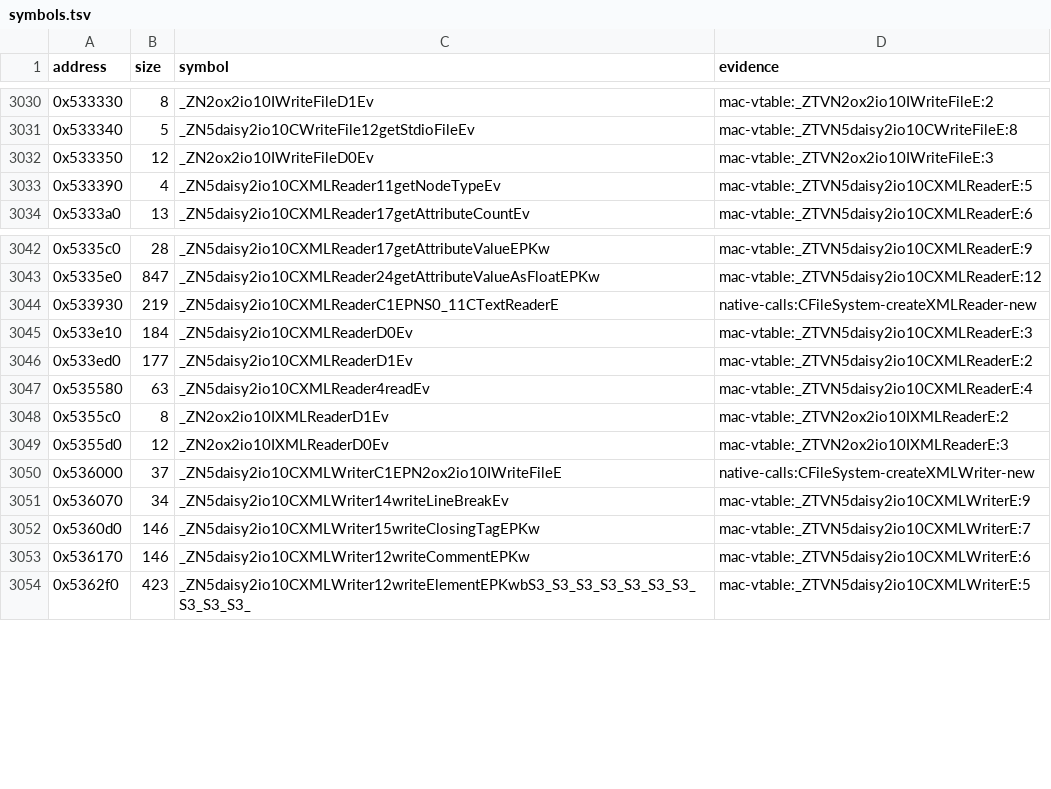
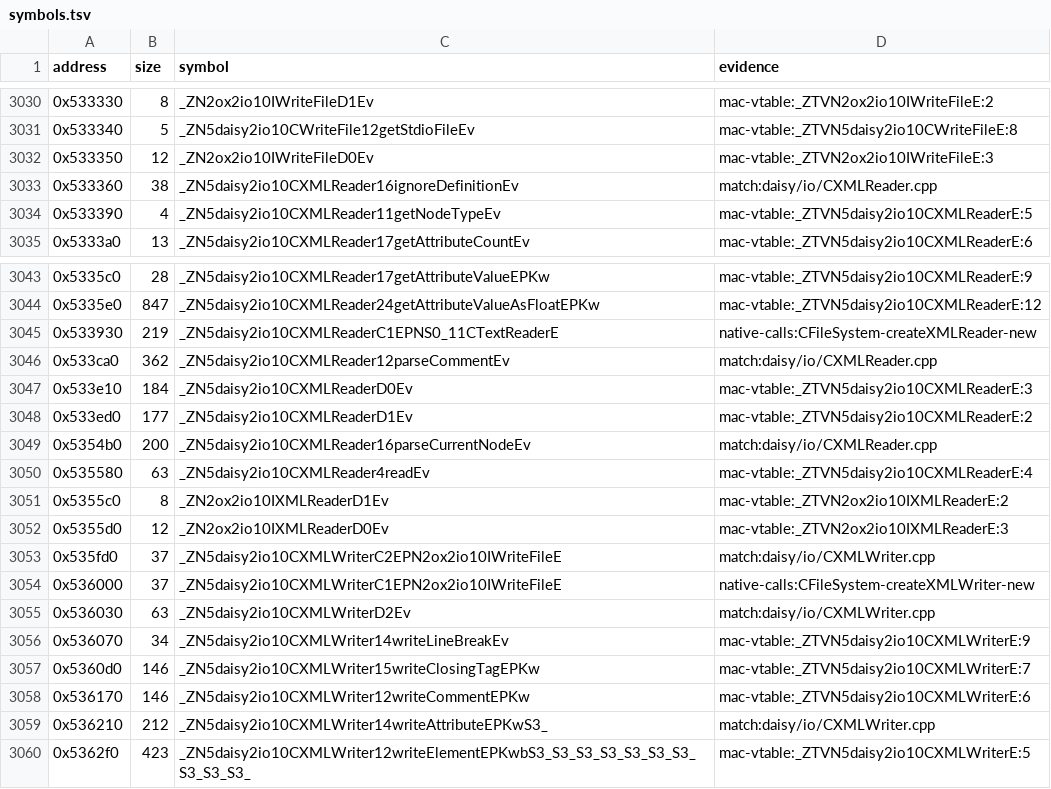
Before and after one commit to banteg/harvest, a TSV file: config/1.18-linux-amd64/symbols.tsv, drawn as a sheet; only a part is shown, gaps mark what is left out; the diff names each change by its address in the sheet, - before the commit and + after, or states it on an @@ line.

Commit message:
feat(src): recover CXMLReader and CXMLWriter from Irrlicht 0.7
Replaces the provisional XML classes with Irrlicht's classes, and completes the IXMLReader and IXMLWriter interfaces they derive from. CXMLWriter matches all 17 functions. CXMLReader matches 17 of 31; its constructor and destructor are stubbed and it is listed as replaced in port/build.zig.

```diff
--- a/config/1.18-linux-amd64/symbols.tsv
+++ b/config/1.18-linux-amd64/symbols.tsv
+row 3033: 0x533360 | 38 | _ZN5daisy2io10CXMLReader16ignoreDefinitionEv | match:daisy/io/CXMLReader.cpp
+row 3046: 0x533ca0 | 362 | _ZN5daisy2io10CXMLReader12parseCommentEv | match:daisy/io/CXMLReader.cpp
+row 3049: 0x5354b0 | 200 | _ZN5daisy2io10CXMLReader16parseCurrentNodeEv | match:daisy/io/CXMLReader.cpp
+row 3053: 0x535fd0 | 37 | _ZN5daisy2io10CXMLWriterC2EPN2ox2io10IWriteFileE | match:daisy/io/CXMLWriter.cpp
+row 3055: 0x536030 | 63 | _ZN5daisy2io10CXMLWriterD2Ev | match:daisy/io/CXMLWriter.cpp
+row 3059: 0x536210 | 212 | _ZN5daisy2io10CXMLWriter14writeAttributeEPKwS3_ | match:daisy/io/CXMLWriter.cpp
```
Also changed, not shown: 8 other files.
